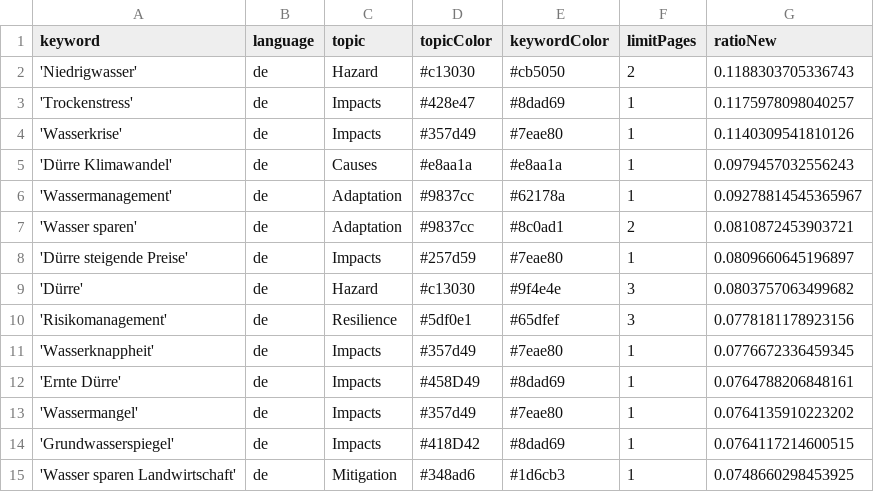
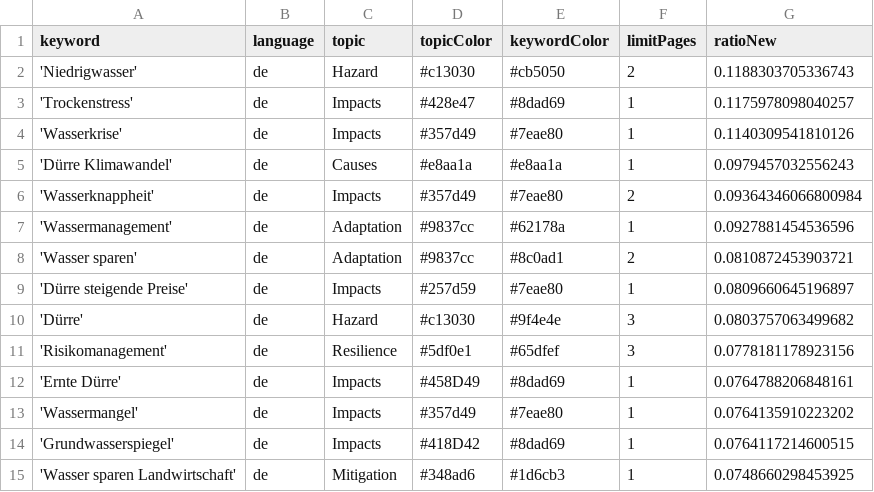
Before and after one commit to sonjanews/DroughtIsComing, a CSV file: keywords.csv, drawn as a sheet; only a part is shown.

```diff
--- a/keywords.csv
+++ b/keywords.csv
@@ -5,3 +5,4 @@ keyword,language,topic,topicColor,keywordColor,limitPages,ratioNew
 'Dürre Klimawandel',de,Causes,#e8aa1a,#e8aa1a,1,0.0979457032556243
-'Wassermanagement',de,Adaptation,#9837cc,#62178a,1,0.09278814545365967
+'Wasserknappheit',de,Impacts,#357d49,#7eae80,2,0.09364346066800984
+'Wassermanagement',de,Adaptation,#9837cc,#62178a,1,0.0927881454536596
 'Wasser sparen',de,Adaptation,#9837cc,#8c0ad1,2,0.0810872453903721
@@ -10,3 +11,2 @@ keyword,language,topic,topicColor,keywordColor,limitPages,ratioNew
 'Risikomanagement',de,Resilience,#5df0e1,#65dfef,3,0.0778181178923156
-'Wasserknappheit',de,Impacts,#357d49,#7eae80,1,0.0776672336459345
 'Ernte Dürre',de,Impacts,#458D49,#8dad69,1,0.0764788206848161
```
Also changed, not shown: csv/news_2026_03.csv, csv/news_2026_04.csv.
